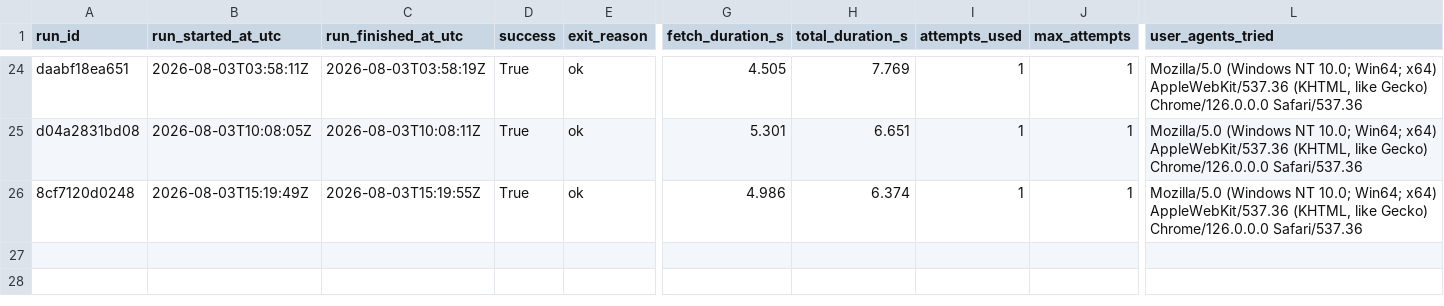
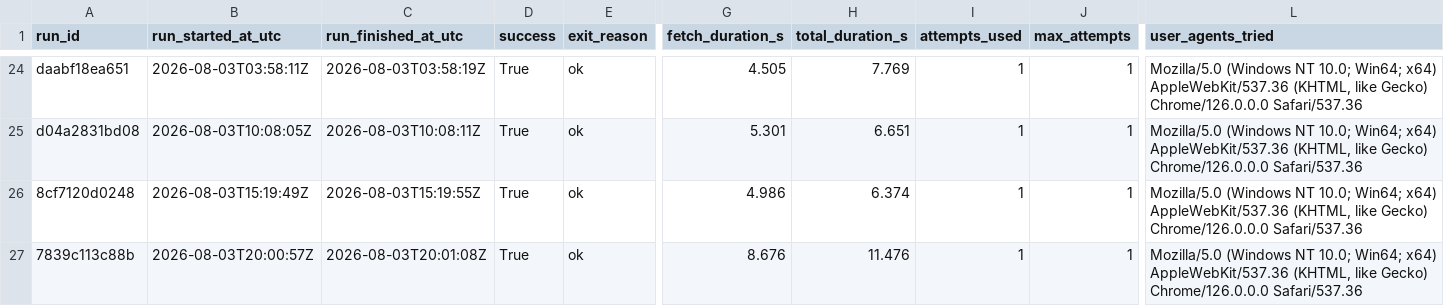
Before and after one commit to ajtga/fire-incidents, a CSV file: data/scraper_run_log.csv, drawn as a sheet; only a part is shown, gaps mark what is left out; rows hold the shown columns only; the diff names each change by its address in the sheet, - before the commit and + after, or states it on an @@ line.

```diff
--- a/data/scraper_run_log.csv
+++ b/data/scraper_run_log.csv
+row 27: 7839c113c88b | 2026-08-03T20:00:57Z | 2026-08-03T20:01:08Z | True | ok | 8.676 | 11.476 | 1 | 1 | Mozilla/5.0 (Windows NT 10.0; Win64; x64) AppleWebKit/537.36 (KHTML, like Gecko) Chrome/126.0.0.0 Safari/537.36
```
Also changed, not shown: data/cbmal_fire_incidents.csv, 1 other file.
